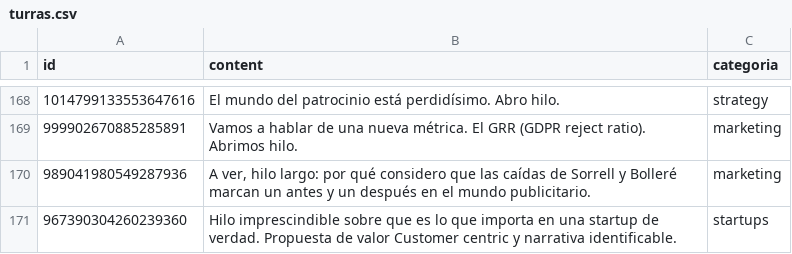
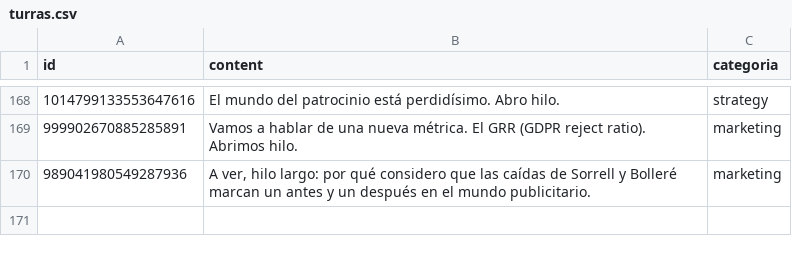
Before and after one commit to karliky/turrero, a CSV file: db/turras.csv, drawn as a sheet; only a part is shown, gaps mark what is left out; the diff names each change by its address in the sheet, - before the commit and + after, or states it on an @@ line.

```diff
--- a/db/turras.csv
+++ b/db/turras.csv
-row 171: 967390304260239360 | Hilo imprescindible sobre que es lo que importa en una startup de verdad. Propuesta de valor Customer centric y narrativa identificable. | startups
```
Also changed, not shown: 8 other files.
